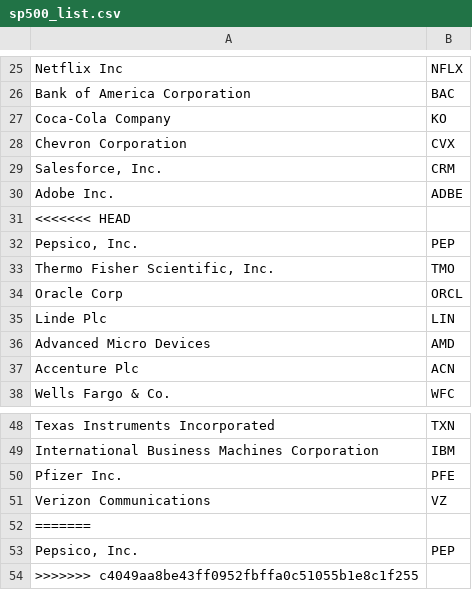
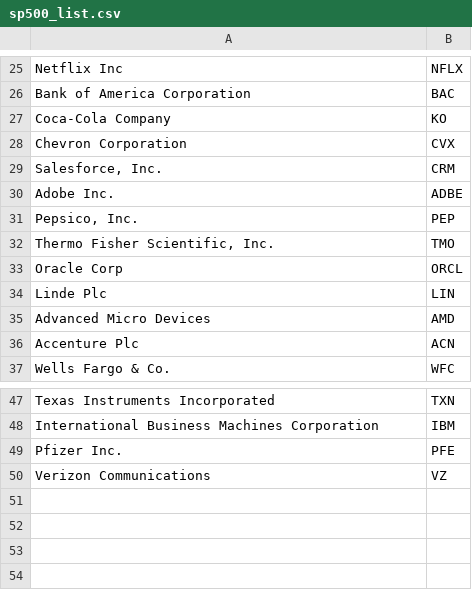
Before and after one commit to Starfalco/mktMasta, a CSV file: inputs/sp500_list.csv, drawn as a sheet; only a part is shown, gaps mark what is left out; the diff names each change by its address in the sheet, - before the commit and + after, or states it on an @@ line.

```diff
--- a/inputs/sp500_list.csv
+++ b/inputs/sp500_list.csv
-row 31: <<<<<<< HEAD
-row 52: =======
-row 53: Pepsico, Inc. | PEP
-row 54: >>>>>>> c4049aa8be43ff0952fbffa0c51055b1e8c1f255
```
Also changed, not shown: 2 other files.
